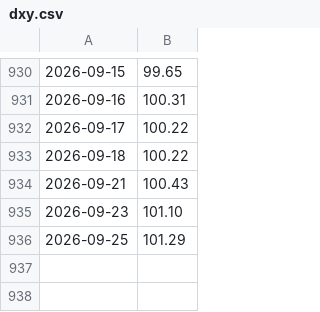
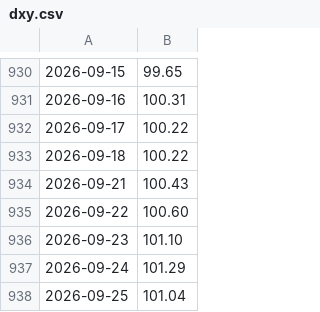
Before and after one commit to ifxquantbot/edge-data, a CSV file: data/dxy.csv, drawn as a sheet; only a part is shown, gaps mark what is left out.

```diff
--- a/data/dxy.csv
+++ b/data/dxy.csv
@@ -934,3 +934,5 @@
 2026-09-21,100.43
+2026-09-22,100.60
 2026-09-23,101.10
-2026-09-25,101.29
+2026-09-24,101.29
+2026-09-25,101.04
```
Also changed, not shown: data/btc.csv, data/ndx.csv, 8 other files.
